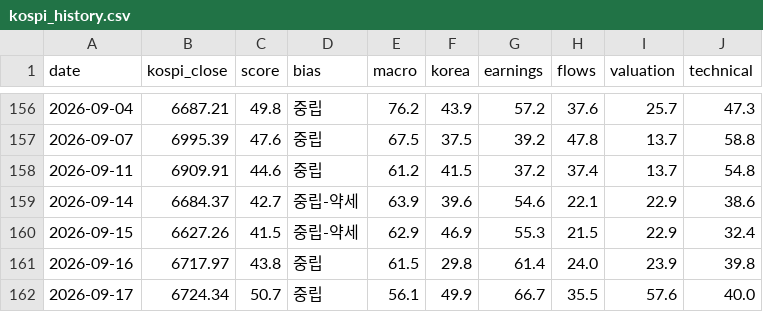
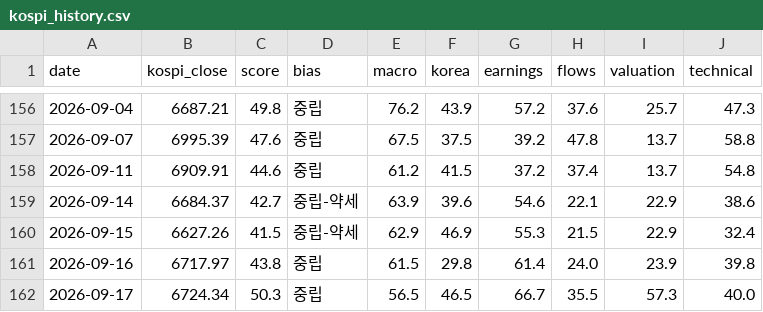
Before and after one commit to kym20031219-code/etf-partner-finder, a CSV file: results/kospi_history.csv, drawn as a sheet; only a part is shown, gaps mark what is left out.

```diff
--- a/results/kospi_history.csv
+++ b/results/kospi_history.csv
@@ -161,2 +161,2 @@ date,kospi_close,score,bias,macro,korea,earnings,flows,valuation,technical
 2026-09-16,6717.97,43.8,중립,61.5,29.8,61.4,24.0,23.9,39.8
-2026-09-17,6724.34,50.7,중립,56.1,49.9,66.7,35.5,57.6,40.0
+2026-09-17,6724.34,50.3,중립,56.5,46.5,66.7,35.5,57.3,40.0
```
Also changed, not shown: 1 other file.
